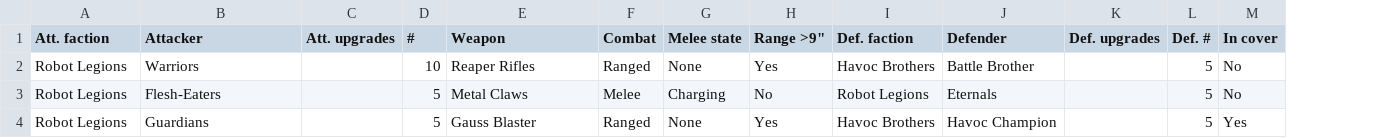
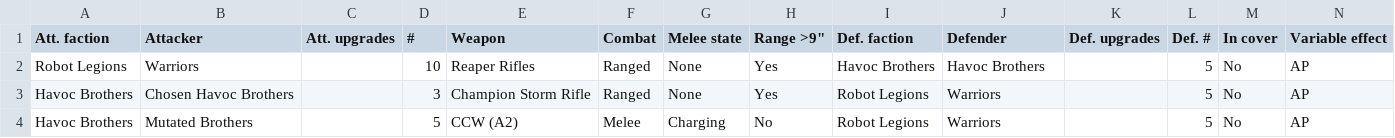
Before and after one commit to mhvelplund/opr-crunch, a CSV file: csv/simulation.csv, drawn as a sheet; only a part is shown; removed rows and columns are numbered as before the commit, all else as after; rows hold the shown columns only; the diff names each change by its address in the sheet, - before the commit and + after, or states it on an @@ line.

Commit message:
Import Havoc Brothers, key lookups on Name plus Faction
Army books reuse generic weapon names (CCW, Stomp), so matching on the
name alone returned the wrong faction's profile. Each data tab now carries
a generated Name|Faction Key column, and every INDEX/MATCH keys on it.
Dropdown capacity moves from one shared SOURCE_CAPACITY to a per-tab
CAPACITY map, so a large Weapons tab no longer inflates every helper range.

The book also adds four modelled rules. Havocbound folds into ap_base like
the other AP modifiers, but Unpredictable, Unpredictable Fighter and
Versatile Attack grant *either* AP(+1) *or* +1 to hit, which cannot be
folded into a single pass. Both the model and the sheet now resolve both
branches and take a weighted sum: 50/50 for Unpredictable's die roll, and
0/1 for Versatile Attack, driven by the new Variable effect column on the
Simulation tab.

```diff
--- a/csv/simulation.csv
+++ b/csv/simulation.csv
+column N (Variable effect), row 2: AP; row 4: AP
-J2 (Defender): Battle Brother
+J2 (Defender): Havoc Brothers
+row 3: Havoc Brothers | Chosen Havoc Brothers |  | 3 | Champion Storm Rifle | Ranged | None | Yes | Robot Legions | Warriors |  | 5 | No | AP
-A4 (Att. faction): Robot Legions
+A4 (Att. faction): Havoc Brothers
-B4 (Attacker): Flesh-Eaters
+B4 (Attacker): Mutated Brothers
-E4 (Weapon): Metal Claws
+E4 (Weapon): CCW (A2)
-J4 (Defender): Eternals
+J4 (Defender): Warriors
-row 4: Robot Legions | Guardians |  | 5 | Gauss Blaster | Ranged | None | Yes | Havoc Brothers | Havoc Champion |  | 5 | Yes
```
Also changed, not shown: csv/special_rules.csv, csv/units.csv, 15 other files.
